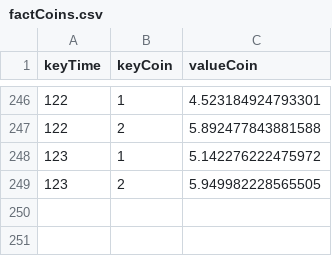
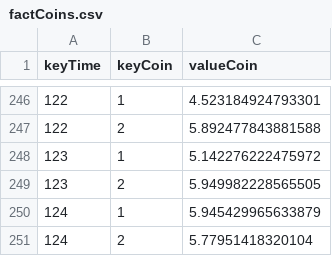
Before and after one commit to mariobignami/Radar-B3, a CSV file: data/raw/factCoins.csv, drawn as a sheet; only a part is shown, gaps mark what is left out; the diff names each change by its address in the sheet, - before the commit and + after, or states it on an @@ line.

```diff
--- a/data/raw/factCoins.csv
+++ b/data/raw/factCoins.csv
+row 250: 124 | 1 | 5.945429965633879
+row 251: 124 | 2 | 5.77951418320104
```
Also changed, not shown: data/raw/dimCompany.csv, data/raw/dimTime.csv, 5 other files.
